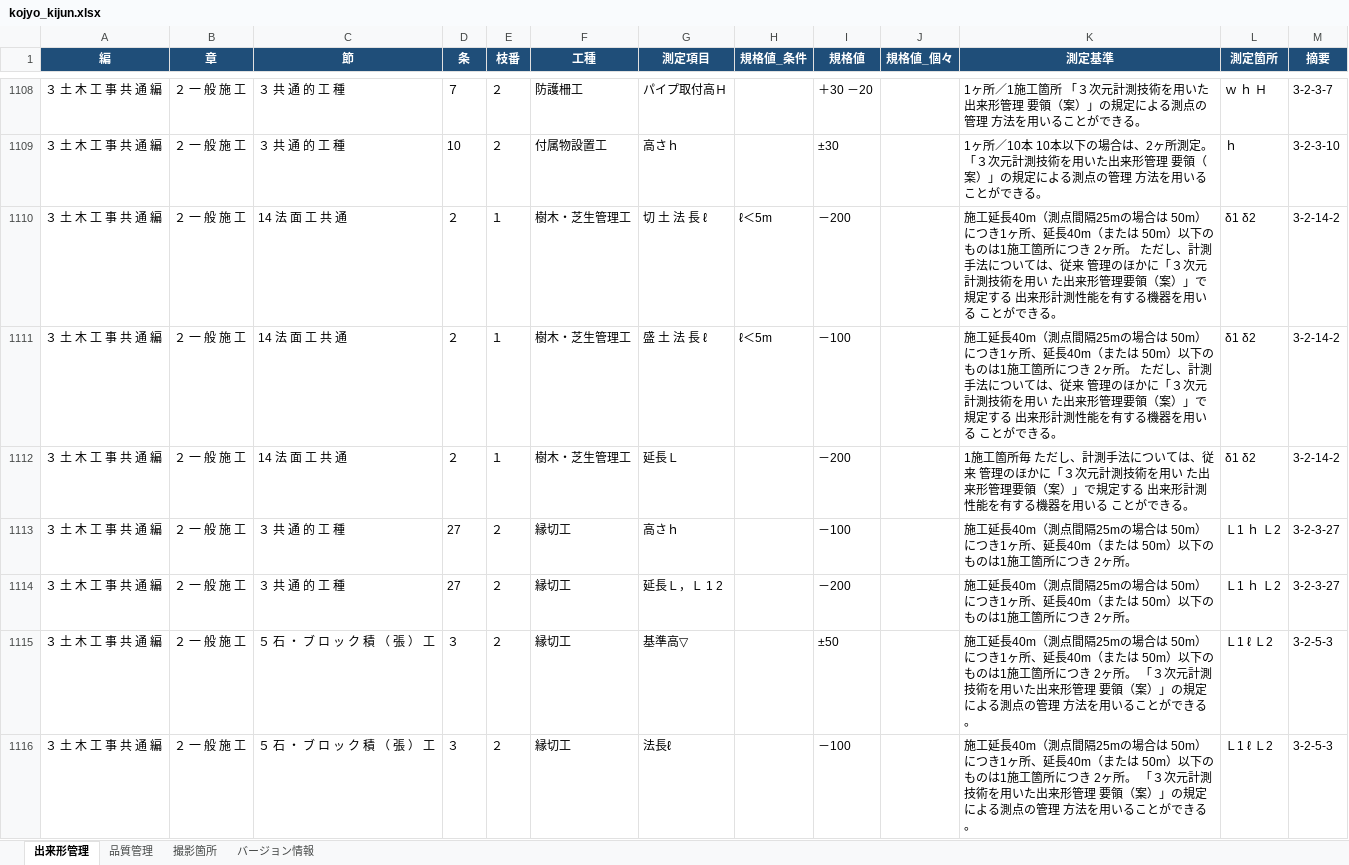
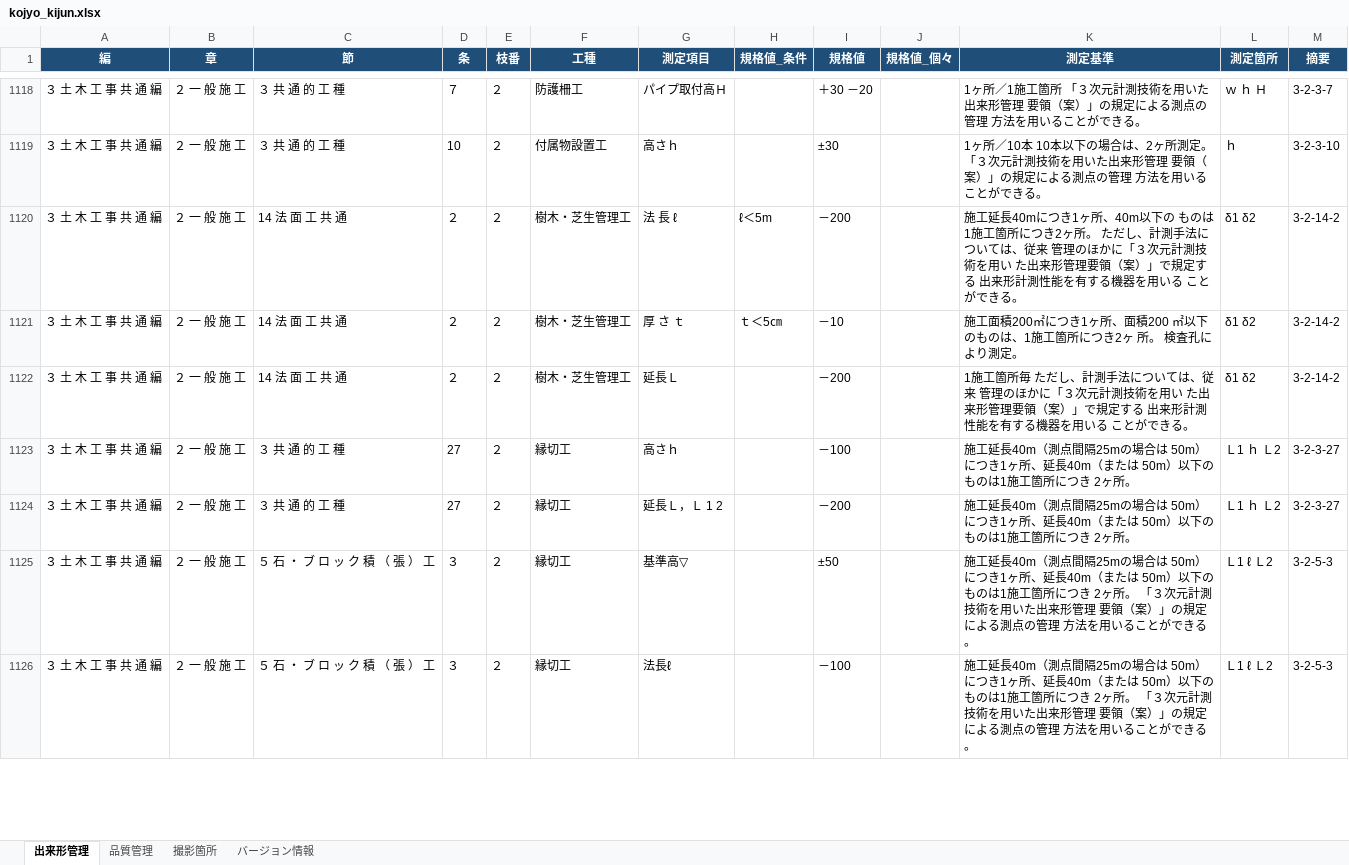
Before and after one commit to yned4/sekou-kanri-generator, an Excel workbook: database/kojyo_kijun.xlsx, sheet 出来形管理, drawn as a sheet; only a part is shown, gaps mark what is left out; values as stored, in another font and other column widths than the file's, no borders; addresses are those after the commit; the diff covers the shown part only; the diff names each change by its address in the sheet, - before the commit and + after, or states it on an @@ line.

```diff
--- a/database/kojyo_kijun.xlsx (sheet 出来形管理)
+++ b/database/kojyo_kijun.xlsx (sheet 出来形管理)
-E1120:E1122 (枝番): １
+E1120:E1122 (枝番): ２
-G1120 (測定項目): 切 土 法 長 ℓ
+G1120 (測定項目): 法 長 ℓ
-K1120 (測定基準): …工延長40m（測点間隔25mの場合は 50m）につき1ヶ所、延長40m（または 50m）以下のものは1施工箇所につき 2ヶ所。…
+K1120 (測定基準): …工延長40mにつき1ヶ所、40m以下の ものは1施工箇所につき2ヶ所。…
-G1121 (測定項目): 盛 土 法 長 ℓ
+G1121 (測定項目): 厚 さ ｔ
-H1121 (規格値_条件): ℓ＜5m
+H1121 (規格値_条件): ｔ＜5㎝
-I1121 (規格値): －100
+I1121 (規格値): －10
-K1121 (測定基準): 施工延長40m（測点間隔25mの場合は 50m）につき1ヶ所、延長40m（または 50m）以下のものは1施工箇所につき 2ヶ所。 ただし、計測手法については、従来 管理のほかに「３次元計測技術を用い た出来形管理要領（案）」で規定する 出来形計測性能を有する機器を用いる ことができる。
+K1121 (測定基準): 施工面積200㎡につき1ヶ所、面積200 ㎡以下のものは、1施工箇所につき2ヶ 所。 検査孔により測定。
```
Also changed, not shown: 15 added rows, 10 removed rows and 120 edited cells elsewhere in this sheet, sheet 品質管理, sheet バージョン情報, 1 other file.
